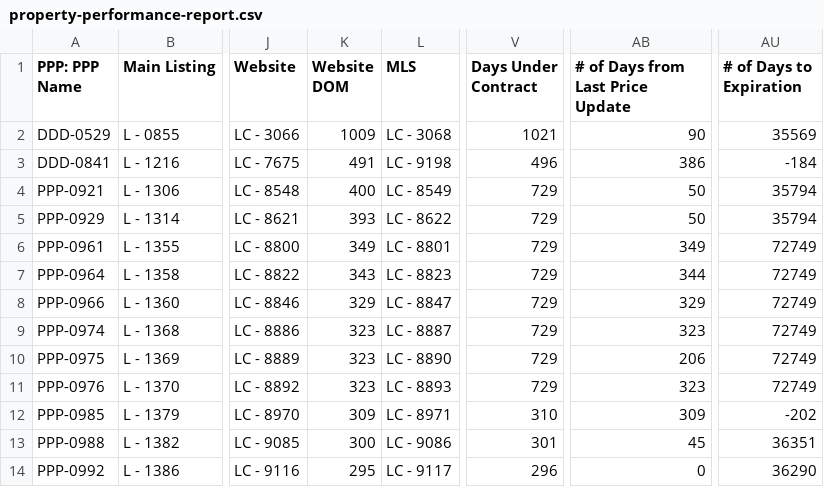
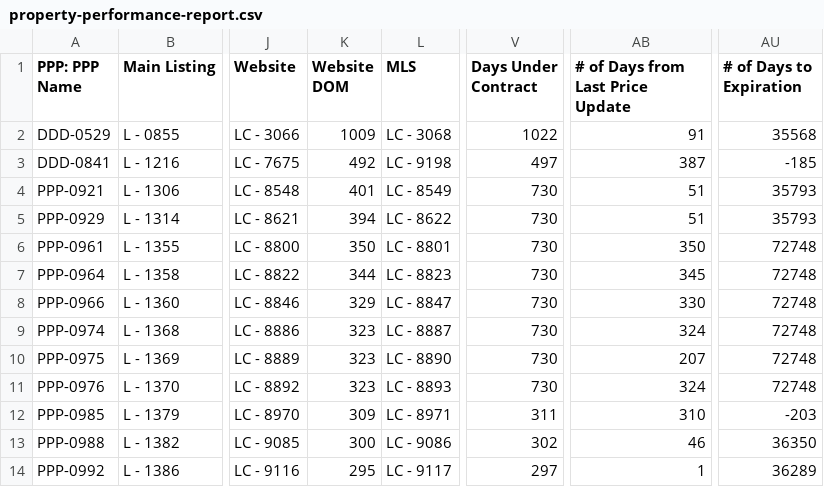
Before and after one commit to GoldSoilInc/Property-Card-Reports, a CSV file: data/property-performance-report.csv, drawn as a sheet; only a part is shown, gaps mark what is left out; the diff covers the shown part only; the diff names each change by its address in the sheet, - before the commit and + after, or states it on an @@ line.

```diff
--- a/data/property-performance-report.csv
+++ b/data/property-performance-report.csv
-V2 (Days Under Contract): 1021
+V2 (Days Under Contract): 1022
-AB2 (# of Days from Last Price Update): 90
+AB2 (# of Days from Last Price Update): 91
-AU2 (# of Days to Expiration): 35569
+AU2 (# of Days to Expiration): 35568
-K3 (Website DOM): 491
+K3 (Website DOM): 492
-V3 (Days Under Contract): 496
+V3 (Days Under Contract): 497
-AB3 (# of Days from Last Price Update): 386
+AB3 (# of Days from Last Price Update): 387
-AU3 (# of Days to Expiration): -184
+AU3 (# of Days to Expiration): -185
-K4 (Website DOM): 400
+K4 (Website DOM): 401
-V4:V11 (Days Under Contract): 729
+V4:V11 (Days Under Contract): 730
-AB4:AB5 (# of Days from Last Price Update): 50
+AB4:AB5 (# of Days from Last Price Update): 51
-AU4:AU5 (# of Days to Expiration): 35794
+AU4:AU5 (# of Days to Expiration): 35793
-K5 (Website DOM): 393
+K5 (Website DOM): 394
-K6 (Website DOM): 349
+K6 (Website DOM): 350
-AB6 (# of Days from Last Price Update): 349
+AB6 (# of Days from Last Price Update): 350
-AU6:AU11 (# of Days to Expiration): 72749
+AU6:AU11 (# of Days to Expiration): 72748
-K7 (Website DOM): 343
+K7 (Website DOM): 344
-AB7 (# of Days from Last Price Update): 344
+AB7 (# of Days from Last Price Update): 345
-AB8 (# of Days from Last Price Update): 329
+AB8 (# of Days from Last Price Update): 330
-AB9 (# of Days from Last Price Update): 323
+AB9 (# of Days from Last Price Update): 324
-AB10 (# of Days from Last Price Update): 206
+AB10 (# of Days from Last Price Update): 207
-AB11 (# of Days from Last Price Update): 323
+AB11 (# of Days from Last Price Update): 324
-V12 (Days Under Contract): 310
+V12 (Days Under Contract): 311
-AB12 (# of Days from Last Price Update): 309
+AB12 (# of Days from Last Price Update): 310
-AU12 (# of Days to Expiration): -202
+AU12 (# of Days to Expiration): -203
-V13 (Days Under Contract): 301
+V13 (Days Under Contract): 302
-AB13 (# of Days from Last Price Update): 45
+AB13 (# of Days from Last Price Update): 46
-AU13 (# of Days to Expiration): 36351
+AU13 (# of Days to Expiration): 36350
-V14 (Days Under Contract): 296
+V14 (Days Under Contract): 297
-AB14 (# of Days from Last Price Update): 0
+AB14 (# of Days from Last Price Update): 1
-AU14 (# of Days to Expiration): 36290
+AU14 (# of Days to Expiration): 36289
```
Also changed, not shown: 110 edited cells elsewhere in this file.
